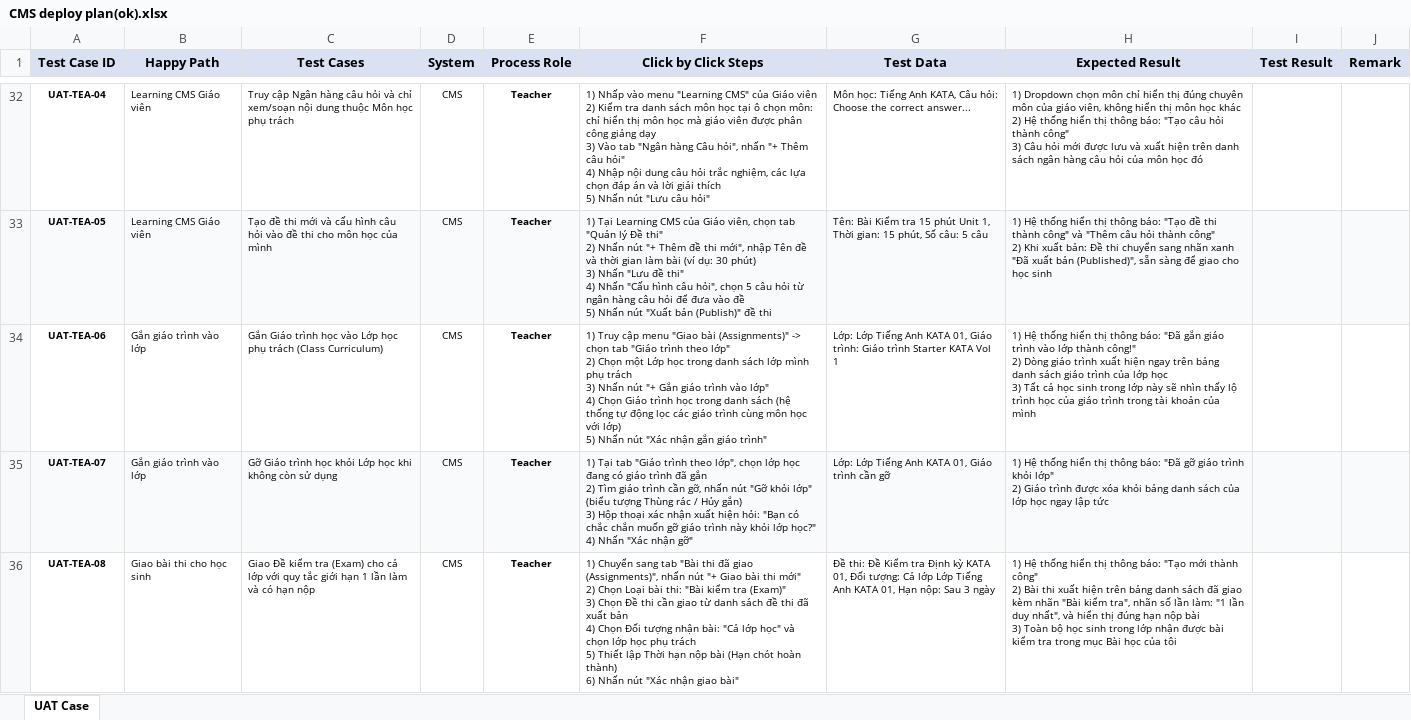
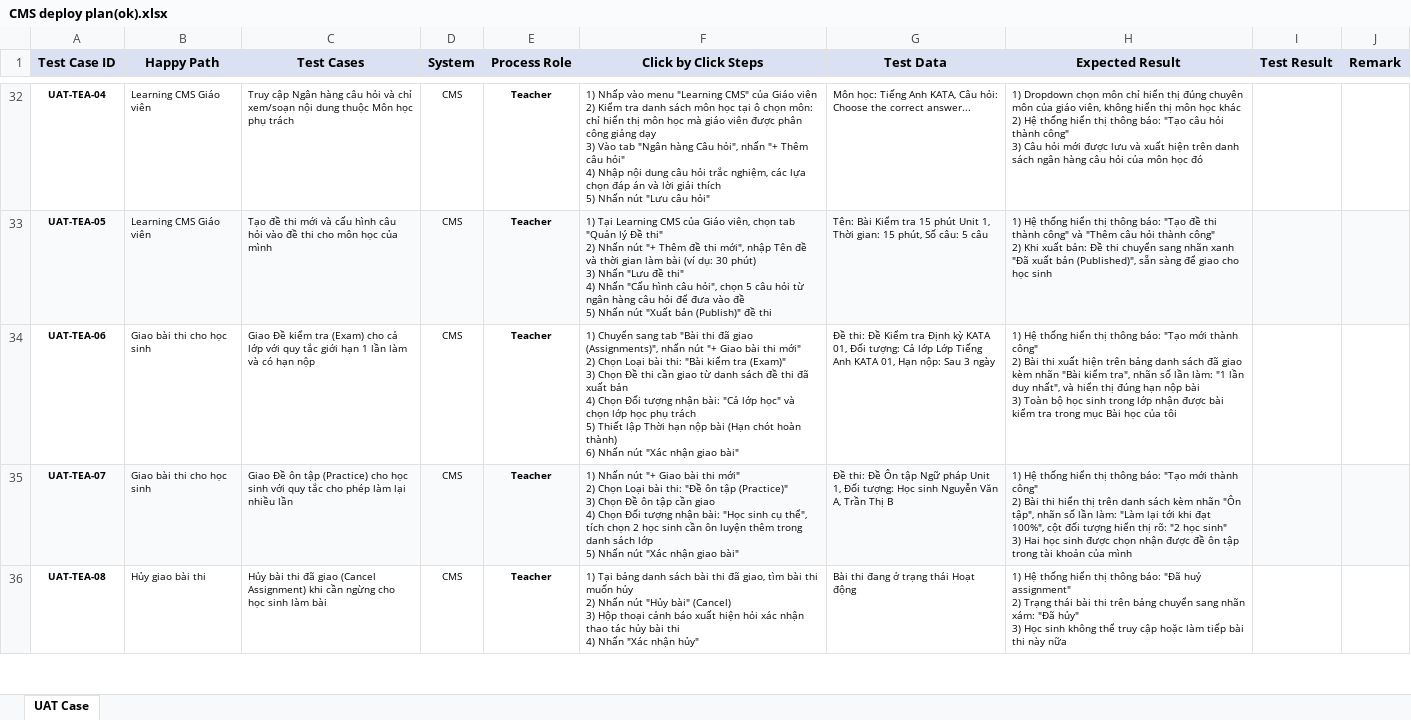
Before and after one commit to MrKyen1/fe-kt-latest, an Excel workbook: CMS deploy plan(ok).xlsx, sheet UAT Case, drawn as a sheet; only a part is shown, gaps mark what is left out; values as stored, in another font and other column widths than the file's, no borders; ↵ is a line break in a cell; the diff covers the shown part only; the diff names each change by its address in the sheet, - before the commit and + after, or states it on an @@ line.

```diff
--- a/CMS deploy plan(ok).xlsx (sheet UAT Case)
+++ b/CMS deploy plan(ok).xlsx (sheet UAT Case)
-B34:B35 (Happy Path): Gắn giáo trình vào lớp
+B34:B35 (Happy Path): Giao bài thi cho học sinh
-C34 (Test Cases): Gắn Giáo trình học vào Lớp học phụ trách (Class Curriculum)
+C34 (Test Cases): Giao Đề kiểm tra (Exam) cho cả lớp với quy tắc giới hạn 1 lần làm và có hạn nộp
-F34 (Click by Click Steps): 1) Truy cập menu "Giao bài (Assignments)" -> chọn tab "Giáo trình theo lớp" ↵ 2) Chọn một Lớp học trong danh sách lớp mình phụ trách ↵ 3) Nhấn nút "+ Gắn giáo trình vào lớp" ↵ 4) Chọn Giáo trình học trong danh sách (hệ thống tự động lọc các giáo trình cùng môn học với lớp) ↵ 5) Nhấn nút "Xác nhận gắn giáo trình"
+F34 (Click by Click Steps): 1) Chuyển sang tab "Bài thi đã giao (Assignments)", nhấn nút "+ Giao bài thi mới" ↵ 2) Chọn Loại bài thi: "Bài kiểm tra (Exam)" ↵ 3) Chọn Đề thi cần giao từ danh sách đề thi đã xuất bản ↵ 4) Chọn Đối tượng nhận bài: "Cả lớp học" và chọn lớp học phụ trách ↵ 5) Thiết lập Thời hạn nộp bài (Hạn chót hoàn thành) ↵ 6) Nhấn nút "Xác nhận giao bài"
-G34 (Test Data): Lớp: Lớp Tiếng Anh KATA 01, Giáo trình: Giáo trình Starter KATA Vol 1
+G34 (Test Data): Đề thi: Đề Kiểm tra Định kỳ KATA 01, Đối tượng: Cả lớp Lớp Tiếng Anh KATA 01, Hạn nộp: Sau 3 ngày
-H34 (Expected Result): …thông báo: "Đã gắn giáo trình vào lớp thành công!" ↵ 2) Dòng giáo trình xuất hiện ngay trên bảng danh sách giáo trình của lớp học ↵ 3) Tất cả học sinh trong lớp này sẽ nhìn thấy lộ trình học của giáo trình trong tài khoản của mình
+H34 (Expected Result): …thông báo: "Tạo mới thành công" ↵ 2) Bài thi xuất hiện trên bảng danh sách đã giao kèm nhãn "Bài kiểm tra", nhãn số lần làm: "1 lần duy nhất", và hiển thị đúng hạn nộp bài ↵ 3) Toàn bộ học sinh trong lớp nhận được bài kiểm tra trong mục Bài học của tôi
-C35 (Test Cases): Gỡ Giáo trình học khỏi Lớp học khi không còn sử dụng
+C35 (Test Cases): Giao Đề ôn tập (Practice) cho học sinh với quy tắc cho phép làm lại nhiều lần
-F35 (Click by Click Steps): 1) Tại tab "Giáo trình theo lớp", chọn lớp học đang có giáo trình đã gắn ↵ 2) Tìm giáo trình cần gỡ, nhấn nút "Gỡ khỏi lớp" (biểu tượng Thùng rác / Hủy gắn) ↵ 3) Hộp thoại xác nhận xuất hiện hỏi: "Bạn có chắc chắn muốn gỡ giáo trình này khỏi lớp học?" ↵ 4) Nhấn "Xác nhận gỡ"
+F35 (Click by Click Steps): 1) Nhấn nút "+ Giao bài thi mới" ↵ 2) Chọn Loại bài thi: "Đề ôn tập (Practice)" ↵ 3) Chọn Đề ôn tập cần giao ↵ 4) Chọn Đối tượng nhận bài: "Học sinh cụ thể", tích chọn 2 học sinh cần ôn luyện thêm trong danh sách lớp ↵ 5) Nhấn nút "Xác nhận giao bài"
-G35 (Test Data): Lớp: Lớp Tiếng Anh KATA 01, Giáo trình cần gỡ
+G35 (Test Data): Đề thi: Đề Ôn tập Ngữ pháp Unit 1, Đối tượng: Học sinh Nguyễn Văn A, Trần Thị B
-H35 (Expected Result): …thông báo: "Đã gỡ giáo trình khỏi lớp" ↵ 2) Giáo trình được xóa khỏi bảng danh sách của lớp học ngay lập tức
+H35 (Expected Result): …thông báo: "Tạo mới thành công" ↵ 2) Bài thi hiển thị trên danh sách kèm nhãn "Ôn tập", nhãn số lần làm: "Làm lại tới khi đạt 100%", cột đối tượng hiển thị rõ: "2 học sinh" ↵ 3) Hai học sinh được chọn nhận được đề ôn tập trong tài khoản của mình
-B36 (Happy Path): Giao bài thi cho học sinh
+B36 (Happy Path): Hủy giao bài thi
-C36 (Test Cases): Giao Đề kiểm tra (Exam) cho cả lớp với quy tắc giới hạn 1 lần làm và có hạn nộp
+C36 (Test Cases): Hủy bài thi đã giao (Cancel Assignment) khi cần ngừng cho học sinh làm bài
-F36 (Click by Click Steps): 1) Chuyển sang tab "Bài thi đã giao (Assignments)", nhấn nút "+ Giao bài thi mới" ↵ 2) Chọn Loại bài thi: "Bài kiểm tra (Exam)" ↵ 3) Chọn Đề thi cần giao từ danh sách đề thi đã xuất bản ↵ 4) Chọn Đối tượng nhận bài: "Cả lớp học" và chọn lớp học phụ trách ↵ 5) Thiết lập Thời hạn nộp bài (Hạn chót hoàn thành) ↵ 6) Nhấn nút "Xác nhận giao bài"
+F36 (Click by Click Steps): 1) Tại bảng danh sách bài thi đã giao, tìm bài thi muốn hủy ↵ 2) Nhấn nút "Hủy bài" (Cancel) ↵ 3) Hộp thoại cảnh báo xuất hiện hỏi xác nhận thao tác hủy bài thi ↵ 4) Nhấn "Xác nhận hủy"
-G36 (Test Data): Đề thi: Đề Kiểm tra Định kỳ KATA 01, Đối tượng: Cả lớp Lớp Tiếng Anh KATA 01, Hạn nộp: Sau 3 ngày
+G36 (Test Data): Bài thi đang ở trạng thái Hoạt động
-H36 (Expected Result): …thông báo: "Tạo mới thành công" ↵ 2) Bài thi xuất hiện trên bảng danh sách đã giao kèm nhãn "Bài kiểm tra", nhãn số lần làm: "1 lần duy nhất", và hiển thị đúng hạn nộp bài ↵ 3) Toàn bộ học sinh trong lớp nhận được bài kiểm tra trong mục Bài học của tôi
+H36 (Expected Result): …thông báo: "Đã huỷ assignment" ↵ 2) Trạng thái bài thi trên bảng chuyển sang nhãn xám: "Đã hủy" ↵ 3) Học sinh không thể truy cập hoặc làm tiếp bài thi này nữa
```
Also changed, not shown: 1 removed row, 23 edited cells and cell formats elsewhere in this sheet, 25 other files.
